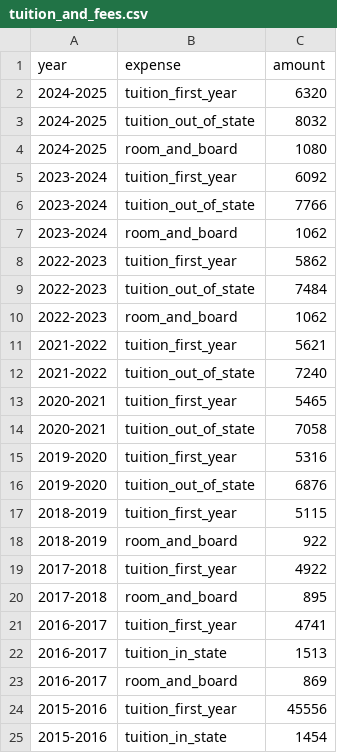
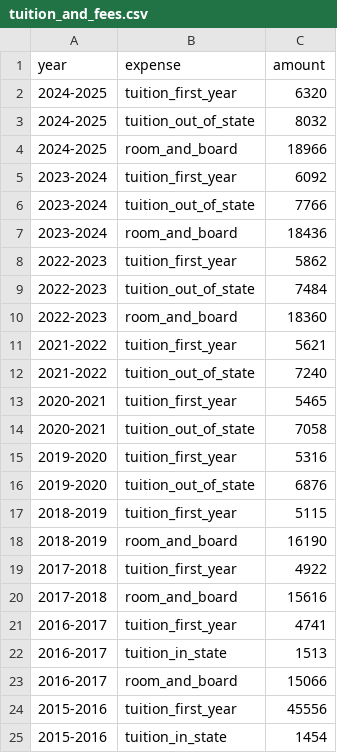
Before and after one commit to mzrascoff/cds-open, a CSV file: schools/penn/data/csv/tuition_and_fees.csv, drawn as a sheet; only a part is shown.

```diff
--- a/schools/penn/data/csv/tuition_and_fees.csv
+++ b/schools/penn/data/csv/tuition_and_fees.csv
@@ -3,9 +3,9 @@ year,expense,amount
 2024-2025,tuition_out_of_state,8032
-2024-2025,room_and_board,1080
+2024-2025,room_and_board,18966
 2023-2024,tuition_first_year,6092
 2023-2024,tuition_out_of_state,7766
-2023-2024,room_and_board,1062
+2023-2024,room_and_board,18436
 2022-2023,tuition_first_year,5862
 2022-2023,tuition_out_of_state,7484
-2022-2023,room_and_board,1062
+2022-2023,room_and_board,18360
 2021-2022,tuition_first_year,5621
@@ -17,8 +17,8 @@ year,expense,amount
 2018-2019,tuition_first_year,5115
-2018-2019,room_and_board,922
+2018-2019,room_and_board,16190
 2017-2018,tuition_first_year,4922
-2017-2018,room_and_board,895
+2017-2018,room_and_board,15616
 2016-2017,tuition_first_year,4741
 2016-2017,tuition_in_state,1513
-2016-2017,room_and_board,869
+2016-2017,room_and_board,15066
 2015-2016,tuition_first_year,45556
```
Also changed, not shown: master/tuition_master.csv, schools/boston_college/data/csv/tuition_and_fees.csv, 14 other files.
